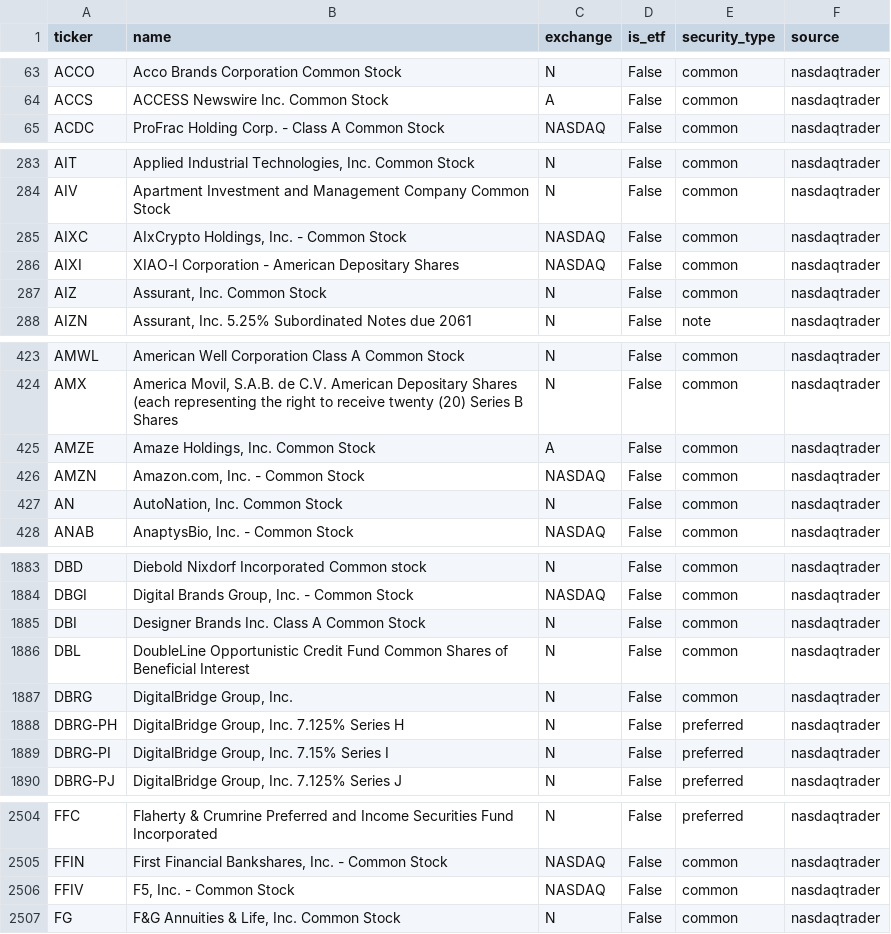
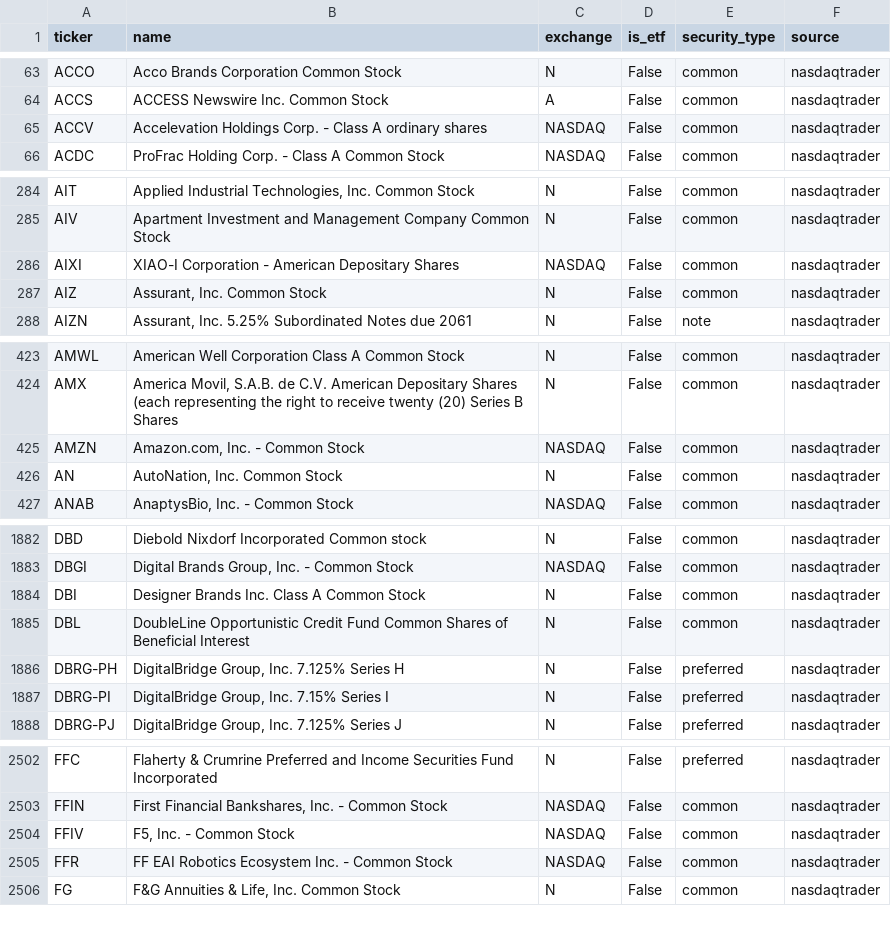
Before and after one commit to weiting1226/stock, a CSV file: data/universe.csv, drawn as a sheet; only a part is shown, gaps mark what is left out; the diff covers the shown part only.

```diff
--- a/data/universe.csv
+++ b/data/universe.csv
@@ -64,2 +64,3 @@ ACCO,Acco Brands Corporation Common Stock,N,False,common,nasdaqtrader
 ACCS,ACCESS Newswire Inc. Common Stock,A,False,common,nasdaqtrader
+ACCV,Accelevation Holdings Corp. - Class A ordinary shares,NASDAQ,False,common,nasdaqtrader
 ACDC,ProFrac Holding Corp. - Class A Common Stock,NASDAQ,False,common,nasdaqtrader
@@ -284,3 +285,2 @@ AIT,"Applied Industrial Technologies, Inc. Common Stock",N,False,common,nasdaqtr
 AIV,Apartment Investment and Management Company Common Stock,N,False,common,nasdaqtrader
-AIXC,"AIxCrypto Holdings, Inc. - Common Stock",NASDAQ,False,common,nasdaqtrader
 AIXI,XIAO-I Corporation - American Depositary Shares,NASDAQ,False,common,nasdaqtrader
@@ -424,3 +424,2 @@ AMWL,American Well Corporation Class A Common Stock,N,False,common,nasdaqtrader
 AMX,"America Movil, S.A.B. de C.V. American Depositary Shares (each representing the right to receive twenty (20) Series B Shares",N,False,common,nasdaqtrader
-AMZE,"Amaze Holdings, Inc. Common Stock",A,False,common,nasdaqtrader
 AMZN,"Amazon.com, Inc. - Common Stock",NASDAQ,False,common,nasdaqtrader
@@ -1886,3 +1885,2 @@ DBI,Designer Brands Inc. Class A Common Stock,N,False,common,nasdaqtrader
 DBL,DoubleLine Opportunistic Credit Fund Common Shares of Beneficial Interest,N,False,common,nasdaqtrader
-DBRG,"DigitalBridge Group, Inc.",N,False,common,nasdaqtrader
 DBRG-PH,"DigitalBridge Group, Inc. 7.125% Series H",N,False,preferred,nasdaqtrader
@@ -2506,2 +2504,3 @@ FFIN,"First Financial Bankshares, Inc. - Common Stock",NASDAQ,False,common,nasda
 FFIV,"F5, Inc. - Common Stock",NASDAQ,False,common,nasdaqtrader
+FFR,FF EAI Robotics Ecosystem Inc. - Common Stock,NASDAQ,False,common,nasdaqtrader
 FG,"F&G Annuities & Life, Inc. Common Stock",N,False,common,nasdaqtrader
```
Also changed, not shown: 5 added rows, 5 removed rows and 4 edited cells elsewhere in this file, 6 other files.
